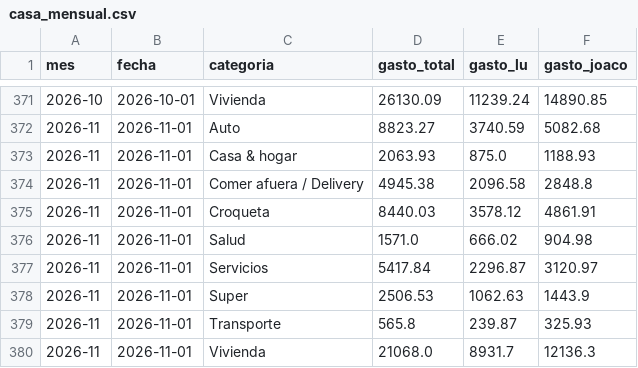
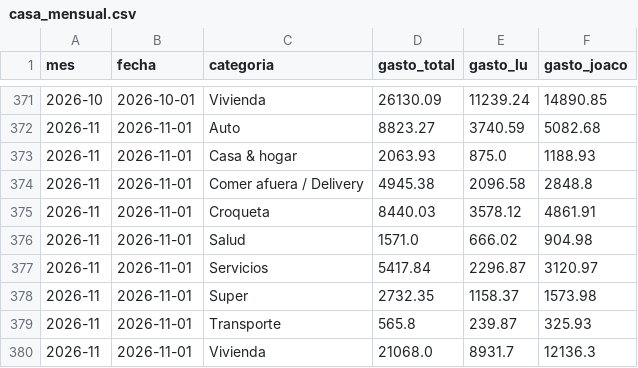
Before and after one commit to joacoguerrae/registro-gastos, a CSV file: out/casa_mensual.csv, drawn as a sheet; only a part is shown, gaps mark what is left out.

```diff
--- a/out/casa_mensual.csv
+++ b/out/casa_mensual.csv
@@ -377,3 +377,3 @@ mes,fecha,categoria,gasto_total,gasto_lu,gasto_joaco
 2026-11,2026-11-01,Servicios,5417.84,2296.87,3120.97
-2026-11,2026-11-01,Super,2506.53,1062.63,1443.9
+2026-11,2026-11-01,Super,2732.35,1158.37,1573.98
 2026-11,2026-11-01,Transporte,565.8,239.87,325.93
```
Also changed, not shown: data/cierre_casa.csv, data/ledger.csv, 10 other files.
